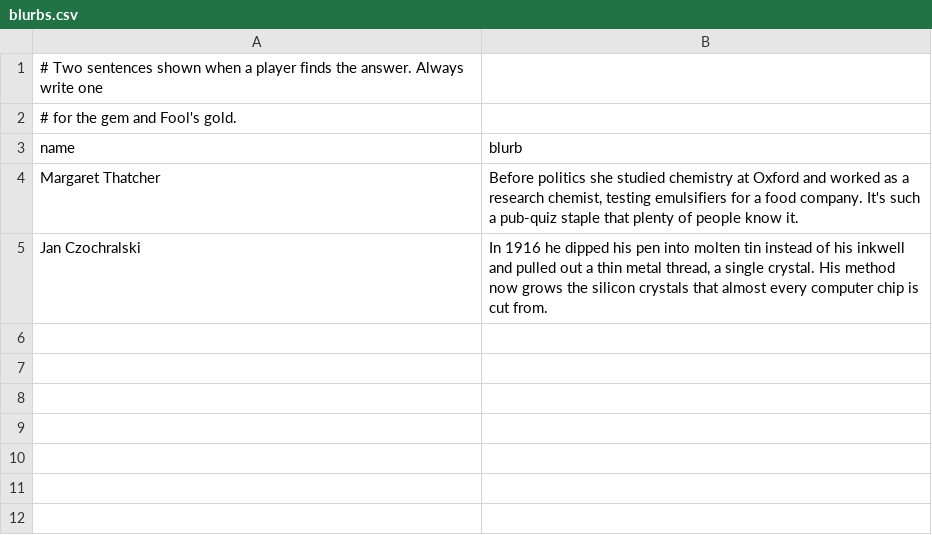
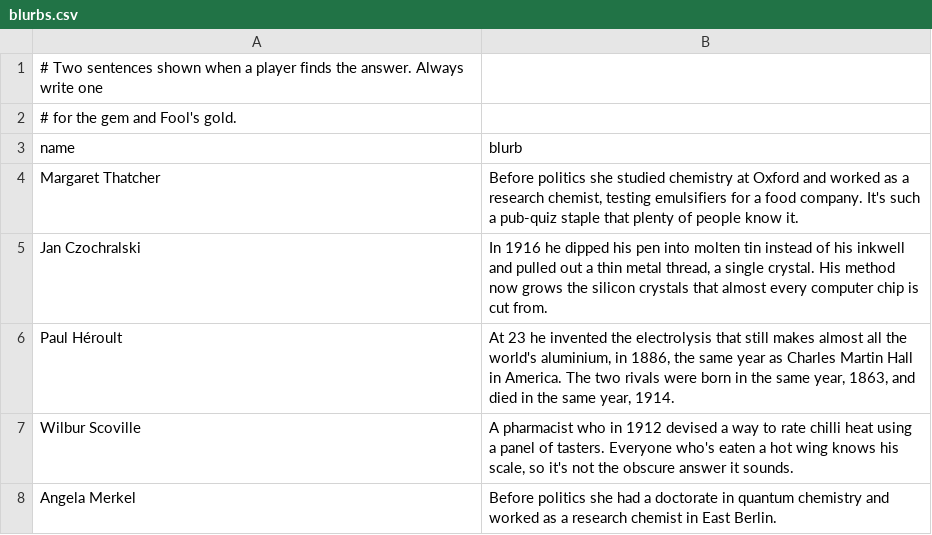
Before and after one commit to milosharkey/parts-per-million, a CSV file: data/chemists/blurbs.csv, drawn as a sheet.

```diff
--- a/data/chemists/blurbs.csv
+++ b/data/chemists/blurbs.csv
@@ -5 +5,4 @@ Margaret Thatcher,"Before politics she studied chemistry at Oxford and worked as
 Jan Czochralski,"In 1916 he dipped his pen into molten tin instead of his inkwell and pulled out a thin metal thread, a single crystal. His method now grows the silicon crystals that almost every computer chip is cut from."
+Paul Héroult,"At 23 he invented the electrolysis that still makes almost all the world's aluminium, in 1886, the same year as Charles Martin Hall in America. The two rivals were born in the same year, 1863, and died in the same year, 1914."
+Wilbur Scoville,"A pharmacist who in 1912 devised a way to rate chilli heat using a panel of tasters. Everyone who's eaten a hot wing knows his scale, so it's not the obscure answer it sounds."
+Angela Merkel,Before politics she had a doctorate in quantum chemistry and worked as a research chemist in East Berlin.
```
Also changed, not shown: data/alloys/blurbs.csv, data/amino_acids/flags.csv, 48 other files.
